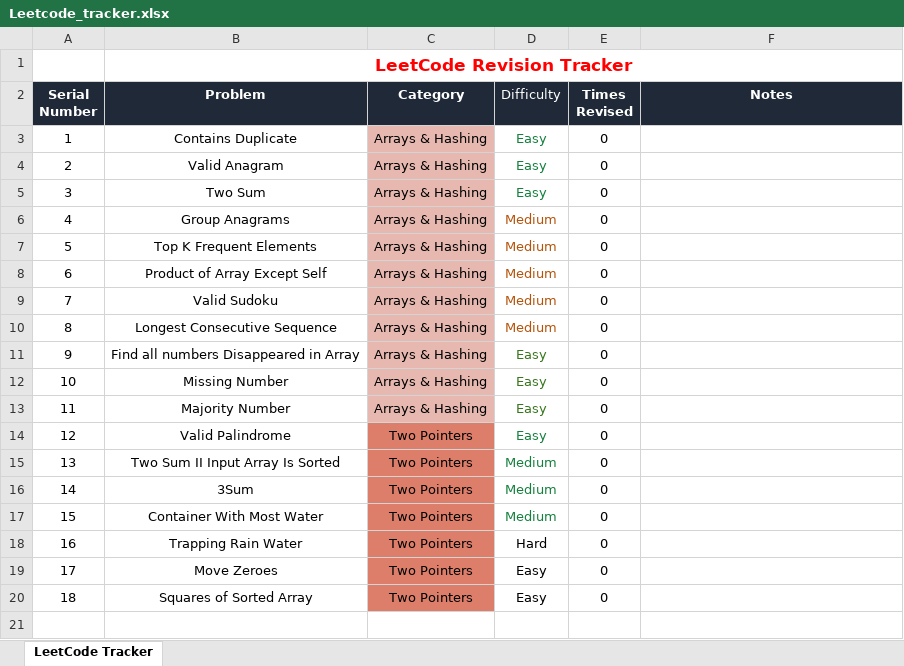
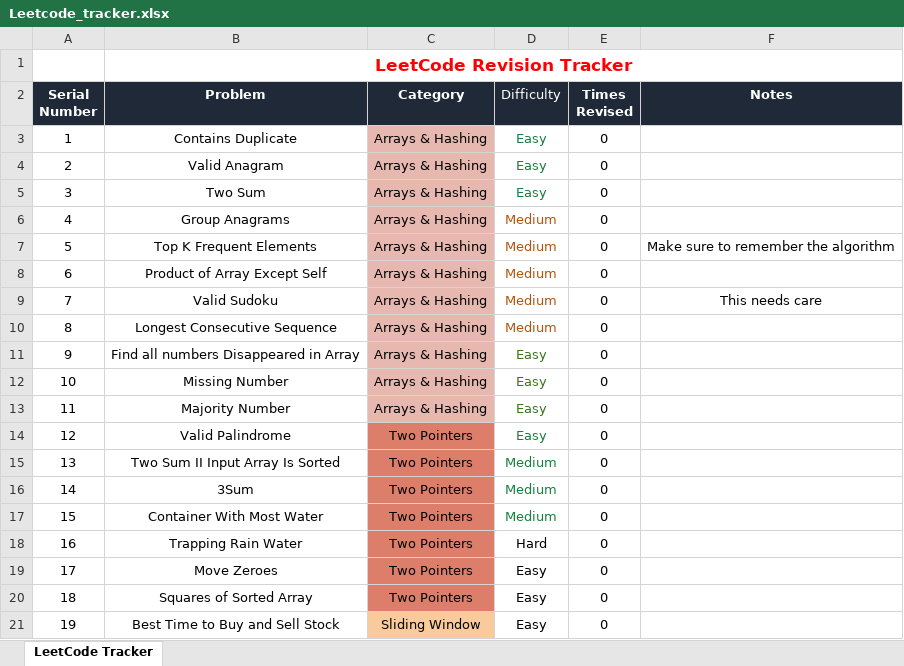
Before and after one commit to tejasprasadd/Leetcode, an Excel workbook: Leetcode_tracker.xlsx, sheet LeetCode Tracker, drawn as a sheet; values as stored, in another font and other column widths than the file's, no borders; charts and pictures and conditional formats not drawn; the diff names each change by its address in the sheet, - before the commit and + after, or states it on an @@ line.

Commit message:
Finished Best Time to Buy and Sell Stock in one solution

```diff
--- a/Leetcode_tracker.xlsx (sheet LeetCode Tracker)
+++ b/Leetcode_tracker.xlsx (sheet LeetCode Tracker)
-F7 (Notes): (empty)
+F7 (Notes): Make sure to remember the algorithm
-F9 (Notes): (empty)
+F9 (Notes): This needs care
+row 21: 19 | Best Time to Buy and Sell Stock | Sliding Window | Easy | 0
```
Also changed, not shown: 1 other file.
